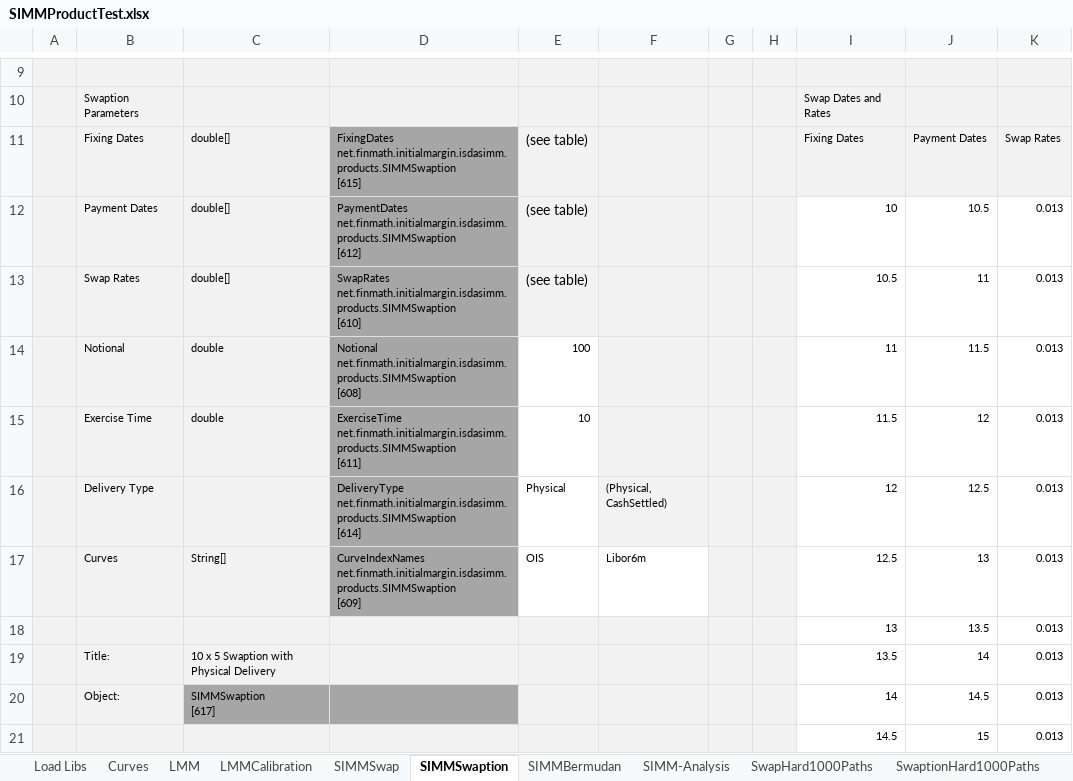
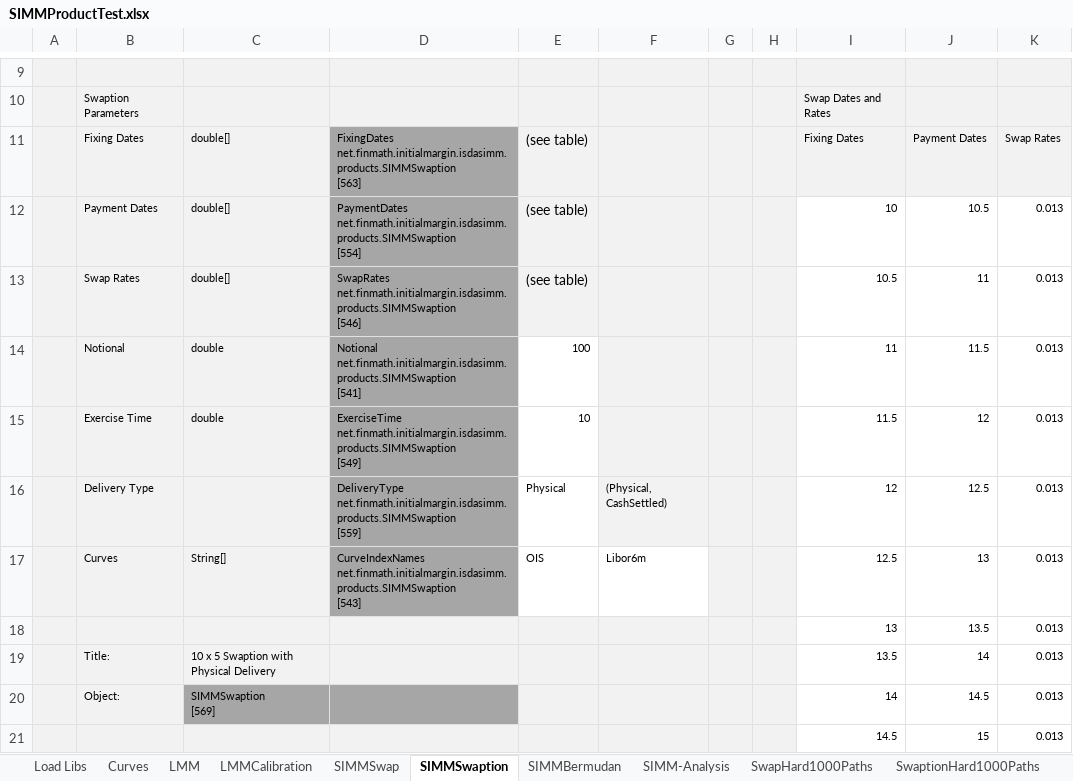
Before and after one commit to finmath/finmath-forward-initial-margin, an Excel workbook: spreadsheets/SIMMProductTest.xlsx, sheet SIMMSwaption, drawn as a sheet; only a part is shown, gaps mark what is left out; values as stored, in another font and other column widths than the file's, no borders; ↵ is a line break in a cell; the diff names each change by its address in the sheet, - before the commit and + after, or states it on an @@ line.

Commit message:
Applied change of package name of modelplugins
Adding obSync to ensure that target/classes is loaded prior to lib.

```diff
--- a/spreadsheets/SIMMProductTest.xlsx (sheet SIMMSwaption)
+++ b/spreadsheets/SIMMProductTest.xlsx (sheet SIMMSwaption)
-D11: FixingDates net.finmath.initialmargin.isdasimm.products.SIMMSwaption ↵ [615]
+D11: FixingDates net.finmath.initialmargin.isdasimm.products.SIMMSwaption ↵ [563]
-D12: PaymentDates net.finmath.initialmargin.isdasimm.products.SIMMSwaption ↵ [612]
+D12: PaymentDates net.finmath.initialmargin.isdasimm.products.SIMMSwaption ↵ [554]
-D13: SwapRates net.finmath.initialmargin.isdasimm.products.SIMMSwaption ↵ [610]
+D13: SwapRates net.finmath.initialmargin.isdasimm.products.SIMMSwaption ↵ [546]
-D14: Notional net.finmath.initialmargin.isdasimm.products.SIMMSwaption ↵ [608]
+D14: Notional net.finmath.initialmargin.isdasimm.products.SIMMSwaption ↵ [541]
-D15: ExerciseTime net.finmath.initialmargin.isdasimm.products.SIMMSwaption ↵ [611]
+D15: ExerciseTime net.finmath.initialmargin.isdasimm.products.SIMMSwaption ↵ [549]
-D16: DeliveryType net.finmath.initialmargin.isdasimm.products.SIMMSwaption ↵ [614]
+D16: DeliveryType net.finmath.initialmargin.isdasimm.products.SIMMSwaption ↵ [559]
-D17: CurveIndexNames net.finmath.initialmargin.isdasimm.products.SIMMSwaption ↵ [609]
+D17: CurveIndexNames net.finmath.initialmargin.isdasimm.products.SIMMSwaption ↵ [543]
-C20: SIMMSwaption ↵ [617]
+C20: SIMMSwaption ↵ [569]
```
Also changed, not shown: sheet LMMCalibration, sheet LMM, sheet SIMM-Analysis, sheet SIMMBermudan, sheet SIMMSwap, sheet Curves, 1 more sheet, charts or pictures.
